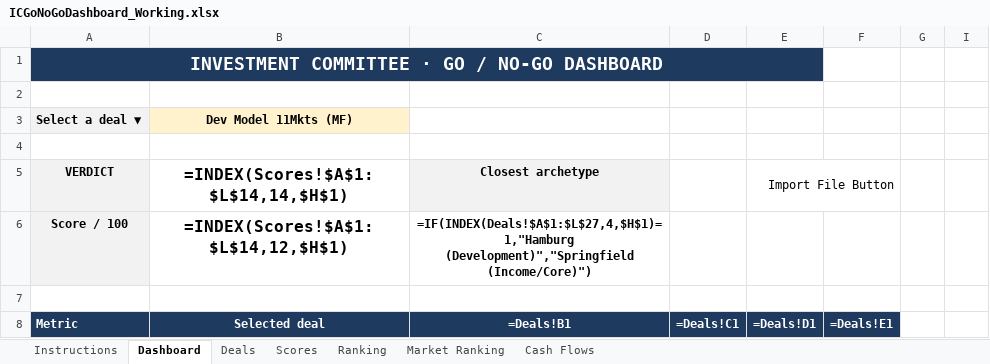
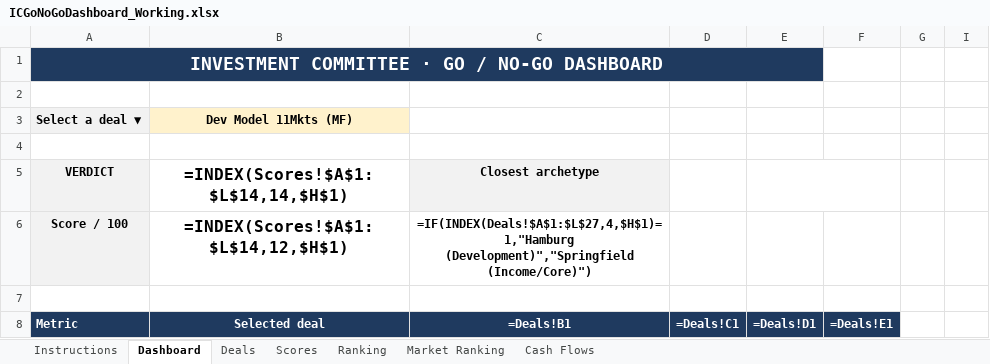
Before and after one commit to EchamounUSEDC/Deal-Agent, an Excel workbook: ICGoNoGoDashboard_Working.xlsx, sheet Dashboard, drawn as a sheet; only a part is shown; values as stored, in another font and other column widths than the file's, no borders; formulas without a stored value are shown as written; conditional formats not drawn; the diff names each change by its address in the sheet, - before the commit and + after, or states it on an @@ line.

```diff
--- a/ICGoNoGoDashboard_Working.xlsx (sheet Dashboard)
+++ b/ICGoNoGoDashboard_Working.xlsx (sheet Dashboard)
-E5 (=Deals!D1): Import File Button
+E5 (=Deals!D1): (empty)
```
Also changed, not shown: 5 other files.
